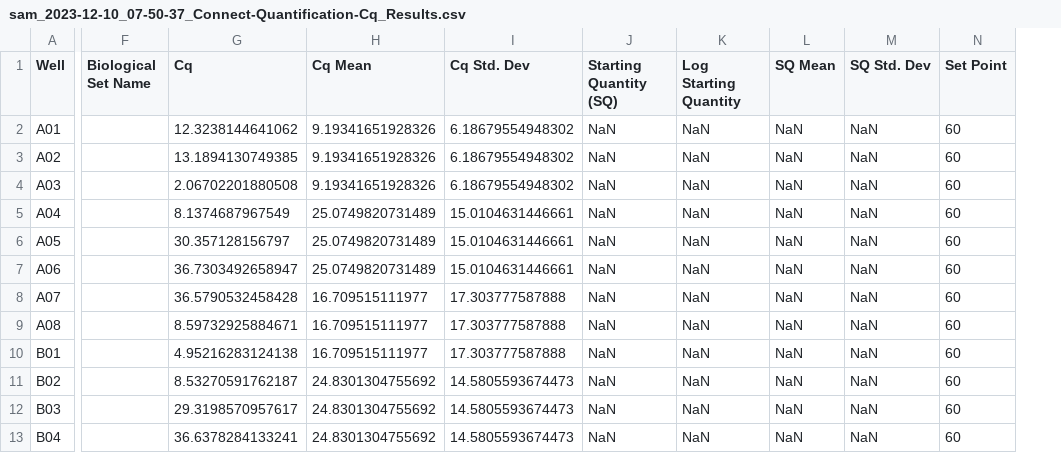
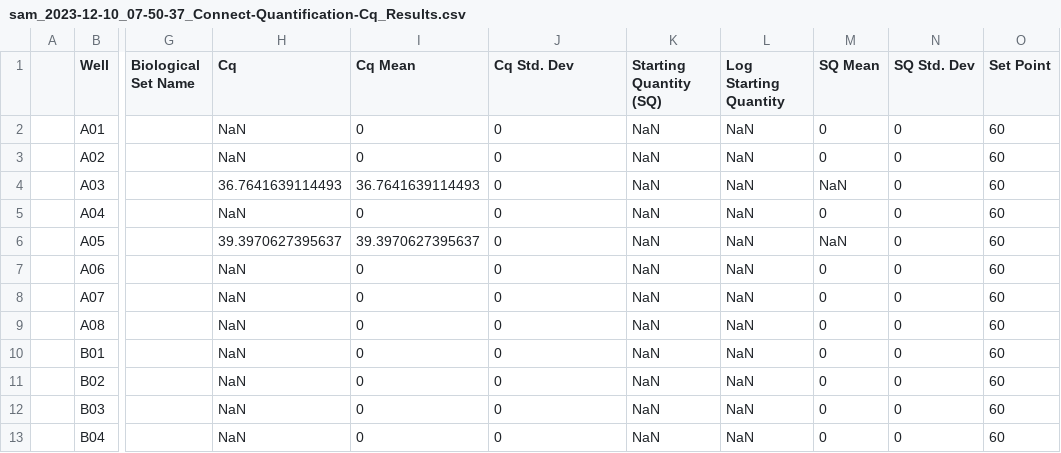
Before and after one commit to JPGLABHOME/SymbID_protbleach, a CSV file: data/qPCR/testing/exported/sam_2023-12-10_07-50-37_Connect-Quantification-Cq_Results.csv, drawn as a sheet; only a part is shown, gaps mark what is left out; addresses are those after the commit; the diff names each change by its address in the sheet, - before the commit and + after, or states it on an @@ line.

```diff
--- a/data/qPCR/testing/exported/sam_2023-12-10_07-50-37_Connect-Quantification-Cq_Results.csv
+++ b/data/qPCR/testing/exported/sam_2023-12-10_07-50-37_Connect-Quantification-Cq_Results.csv
+column A, empty
-H2 (Cq): 12.3238144641062
+H2 (Cq): NaN
-I2:I3 (Cq Mean): 9.19341651928326
+I2:I3 (Cq Mean): 0
-J2:J4 (Cq Std. Dev): 6.18679554948302
+J2:J4 (Cq Std. Dev): 0
-M2:M3 (SQ Mean): NaN
+M2:M3 (SQ Mean): 0
-N2:N13 (SQ Std. Dev): NaN
+N2:N13 (SQ Std. Dev): 0
-H3 (Cq): 13.1894130749385
+H3 (Cq): NaN
-H4 (Cq): 2.06702201880508
+H4 (Cq): 36.7641639114493
-I4 (Cq Mean): 9.19341651928326
+I4 (Cq Mean): 36.7641639114493
-H5 (Cq): 8.1374687967549
+H5 (Cq): NaN
-I5 (Cq Mean): 25.0749820731489
+I5 (Cq Mean): 0
-J5:J7 (Cq Std. Dev): 15.0104631446661
+J5:J7 (Cq Std. Dev): 0
-M5 (SQ Mean): NaN
+M5 (SQ Mean): 0
-H6 (Cq): 30.357128156797
+H6 (Cq): 39.3970627395637
-I6 (Cq Mean): 25.0749820731489
+I6 (Cq Mean): 39.3970627395637
-H7 (Cq): 36.7303492658947
+H7 (Cq): NaN
-I7 (Cq Mean): 25.0749820731489
+I7 (Cq Mean): 0
-M7:M13 (SQ Mean): NaN
+M7:M13 (SQ Mean): 0
-H8 (Cq): 36.5790532458428
+H8 (Cq): NaN
-I8:I10 (Cq Mean): 16.709515111977
+I8:I10 (Cq Mean): 0
-J8:J10 (Cq Std. Dev): 17.303777587888
+J8:J10 (Cq Std. Dev): 0
-H9 (Cq): 8.59732925884671
+H9 (Cq): NaN
-H10 (Cq): 4.95216283124138
+H10 (Cq): NaN
-H11 (Cq): 8.53270591762187
+H11 (Cq): NaN
-I11:I13 (Cq Mean): 24.8301304755692
+I11:I13 (Cq Mean): 0
-J11:J13 (Cq Std. Dev): 14.5805593674473
+J11:J13 (Cq Std. Dev): 0
-H12 (Cq): 29.3198570957617
+H12 (Cq): NaN
-H13 (Cq): 36.6378284133241
+H13 (Cq): NaN
```
Also changed, not shown: data/qPCR/testing/exported/sam_2023-12-10_09-26-24_Connect-Quantification-Cq_Results.csv, 3 other files.
